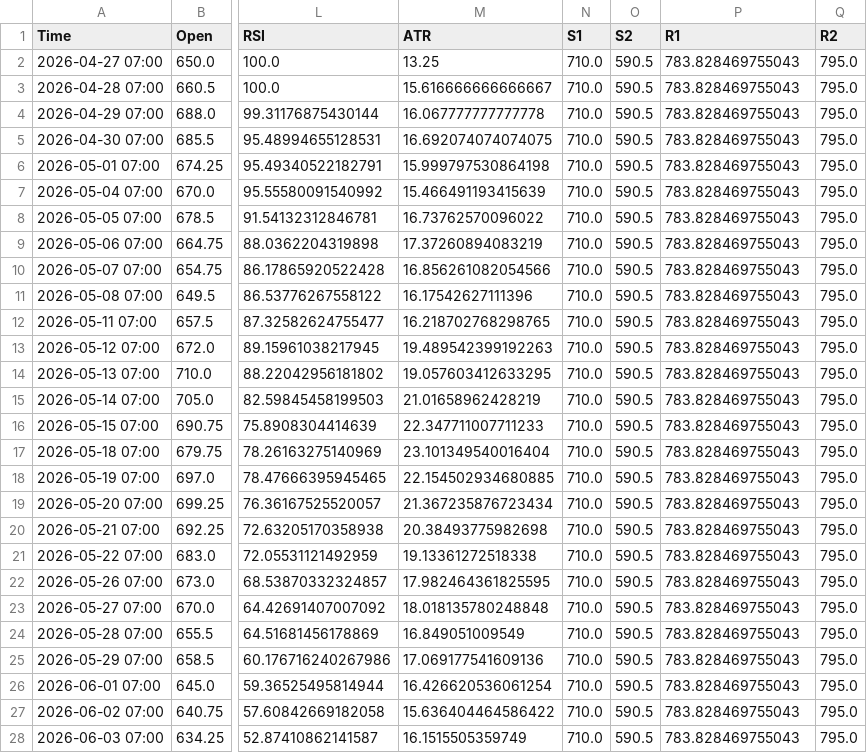
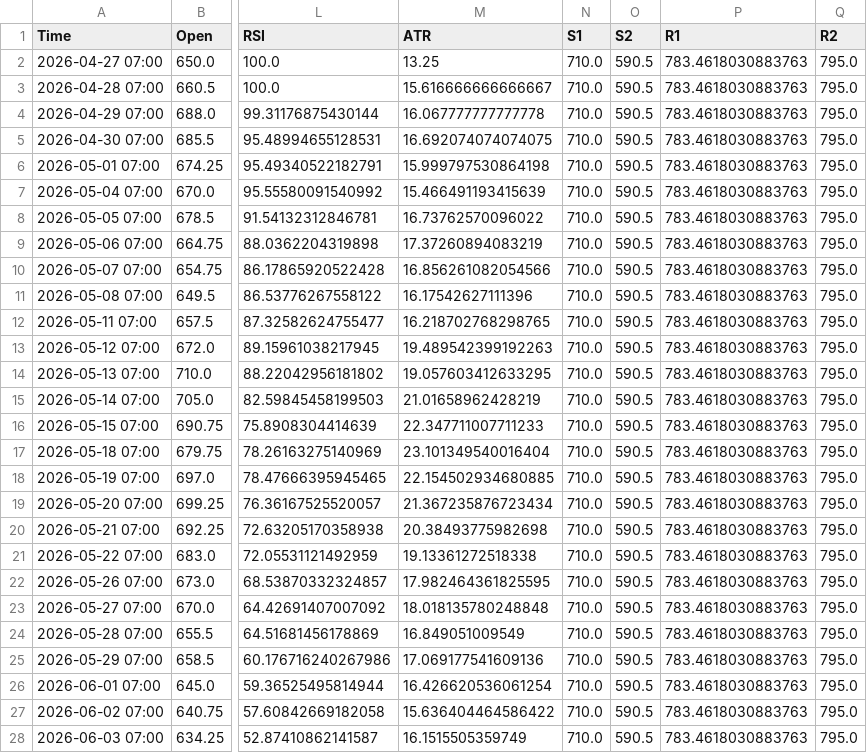
Before and after one commit to Thang-Cbot/dashboard, a CSV file: Data/output/ZW_dca_D1.csv, drawn as a sheet; only a part is shown, gaps mark what is left out; the diff covers the shown part only; the diff names each change by its address in the sheet, - before the commit and + after, or states it on an @@ line.

```diff
--- a/Data/output/ZW_dca_D1.csv
+++ b/Data/output/ZW_dca_D1.csv
-P2:P28 (R1): 783.828469755043
+P2:P28 (R1): 783.4618030883763
```
Also changed, not shown: 81 edited cells elsewhere in this file, Data/output/ZC_dca_D1.csv, 5 other files.
